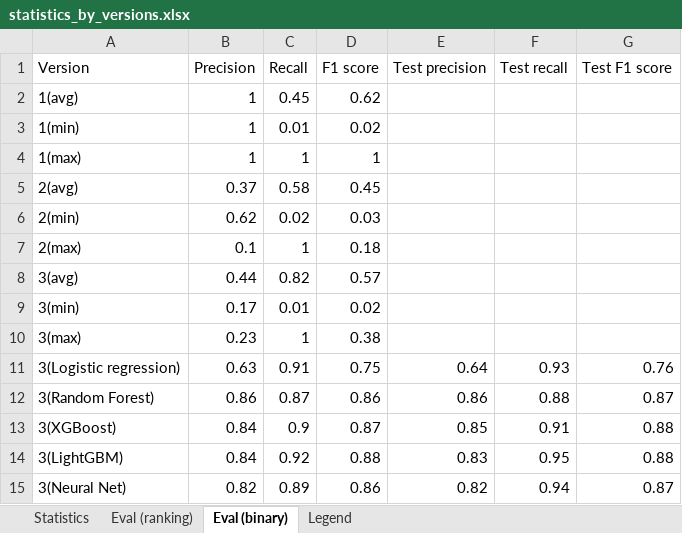
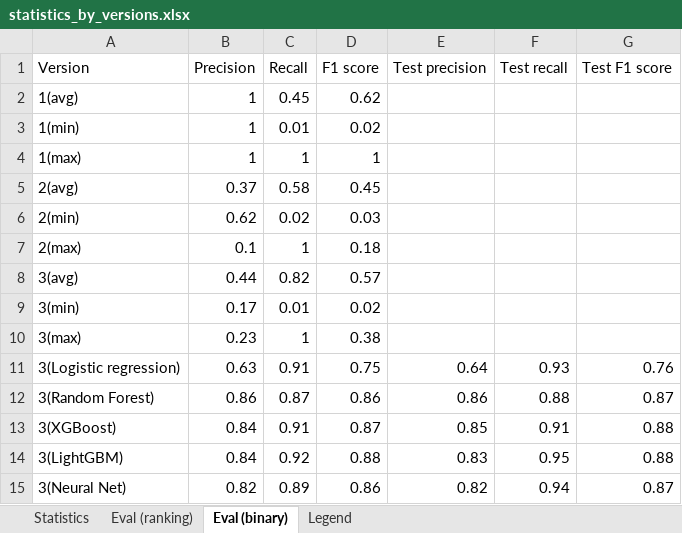
Before and after one commit to jelenadjuric01/Software-Disambiguation, an Excel workbook: statistics_by_versions.xlsx, sheet Eval (binary), drawn as a sheet; values as stored, in another font and other column widths than the file's, no borders; the diff names each change by its address in the sheet, - before the commit and + after, or states it on an @@ line.

```diff
--- a/statistics_by_versions.xlsx (sheet Eval (binary))
+++ b/statistics_by_versions.xlsx (sheet Eval (binary))
-C13 (Recall): 0.9
+C13 (Recall): 0.91
```
Also changed, not shown: 2 other files.
